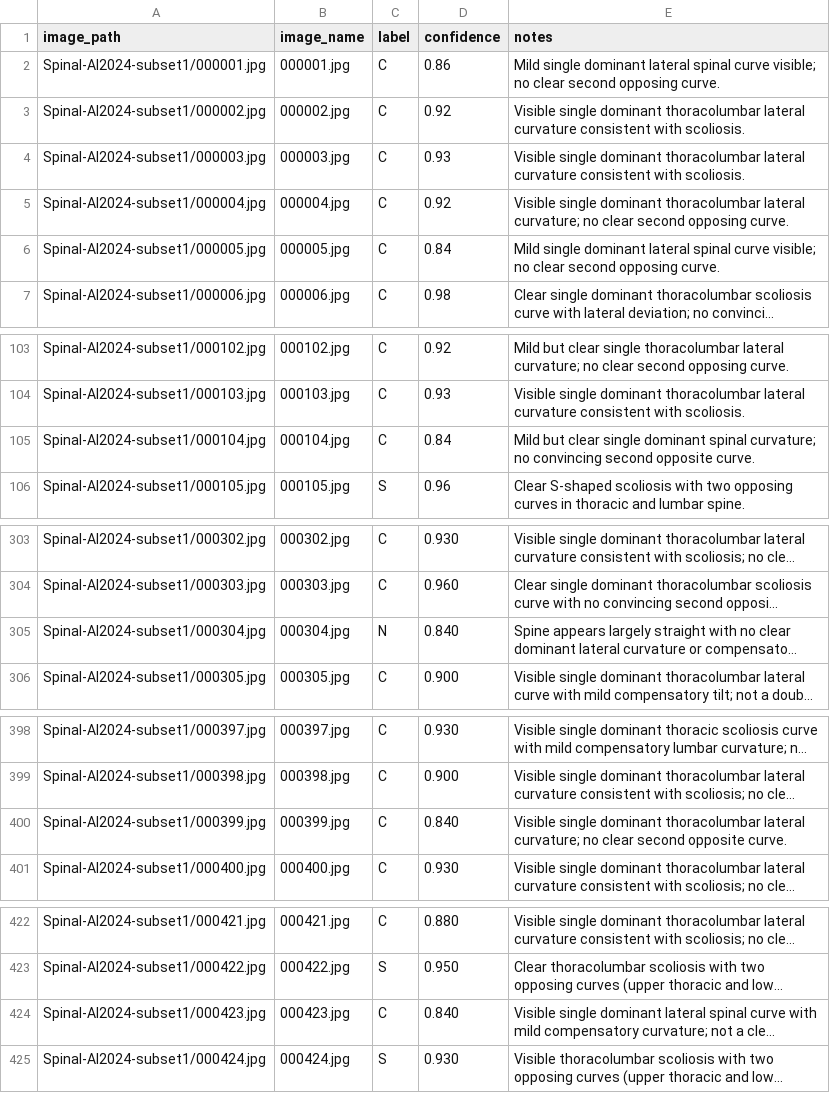
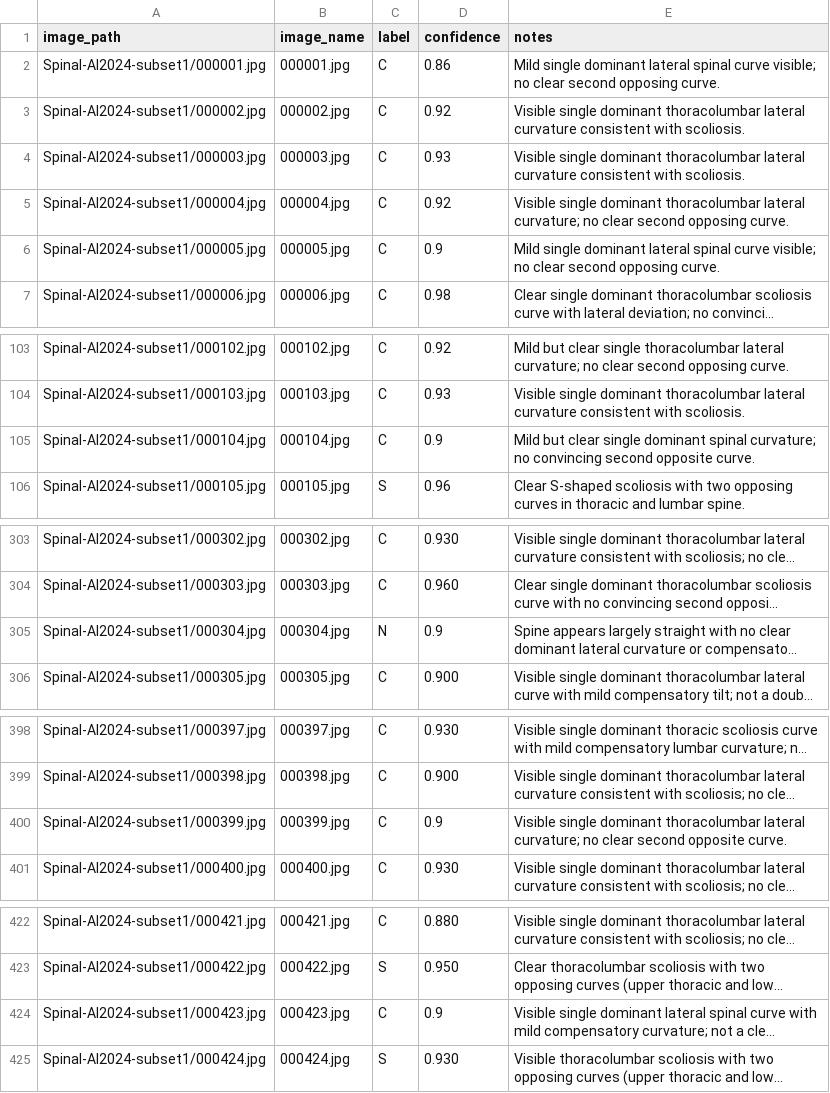
Before and after one commit to omerksnl/HSILProject, a CSV file: labels/pilot_labels_template.csv, drawn as a sheet; only a part is shown, gaps mark what is left out; long unchanged cells end in …; the diff covers the shown part only; the diff names each change by its address in the sheet, - before the commit and + after, or states it on an @@ line.

Commit message:
Update pilot_labels_template.csv
Refining datasets with confidence levels up to 8.4 (included)

```diff
--- a/labels/pilot_labels_template.csv
+++ b/labels/pilot_labels_template.csv
-D6 (confidence): 0.84
+D6 (confidence): 0.9
-D105 (confidence): 0.84
+D105 (confidence): 0.9
-D305 (confidence): 0.840
+D305 (confidence): 0.9
-D400 (confidence): 0.840
+D400 (confidence): 0.9
-D424 (confidence): 0.840
+D424 (confidence): 0.9
```
Also changed, not shown: 2 edited cells elsewhere in this file.
